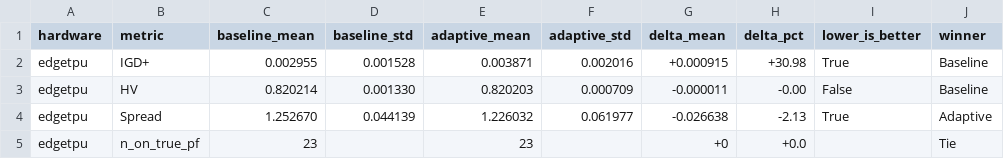
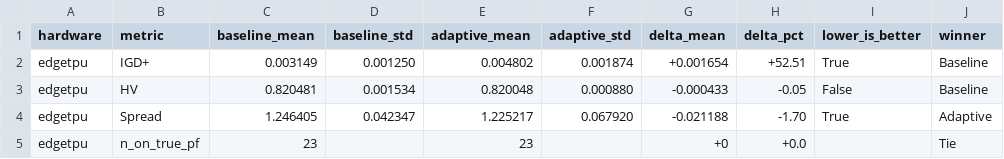
Before and after one commit to sara11211/adaptive-nsga-II, a CSV file: output/hw_nas_201/comparative/ImageNet16-120/edgetpu/comparison_metrics.csv, drawn as a sheet.

```diff
--- a/output/hw_nas_201/comparative/ImageNet16-120/edgetpu/comparison_metrics.csv
+++ b/output/hw_nas_201/comparative/ImageNet16-120/edgetpu/comparison_metrics.csv
@@ -1,5 +1,5 @@
 hardware,metric,baseline_mean,baseline_std,adaptive_mean,adaptive_std,delta_mean,delta_pct,lower_is_better,winner
-edgetpu,IGD+,0.002955,0.001528,0.003871,0.002016,+0.000915,+30.98,True,Baseline
-edgetpu,HV,0.820214,0.001330,0.820203,0.000709,-0.000011,-0.00,False,Baseline
-edgetpu,Spread,1.252670,0.044139,1.226032,0.061977,-0.026638,-2.13,True,Adaptive
+edgetpu,IGD+,0.003149,0.001250,0.004802,0.001874,+0.001654,+52.51,True,Baseline
+edgetpu,HV,0.820481,0.001534,0.820048,0.000880,-0.000433,-0.05,False,Baseline
+edgetpu,Spread,1.246405,0.042347,1.225217,0.067920,-0.021188,-1.70,True,Adaptive
 edgetpu,n_on_true_pf,23,,23,,+0,+0.0,,Tie
```
Also changed, not shown: output/hw_nas_201/comparative/ImageNet16-120/edgegpu/comparison_metrics.csv, output/hw_nas_201/comparative/ImageNet16-120/eyeriss/comparison_metrics.csv, 55 other files.
